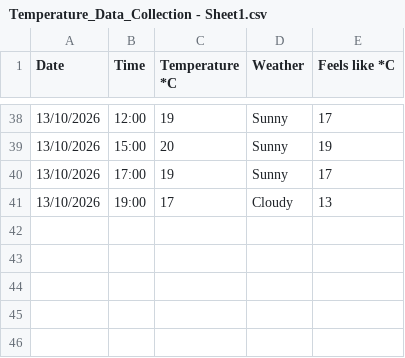
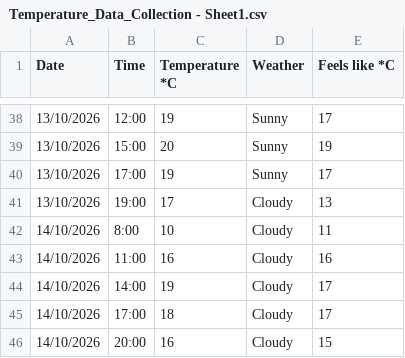
Before and after one commit to Ayaan765/DearData100project, a CSV file: Temperature_Data_Collection - Sheet1.csv, drawn as a sheet; only a part is shown, gaps mark what is left out; the diff names each change by its address in the sheet, - before the commit and + after, or states it on an @@ line.

Commit message:
Updated dataset including today's data

```diff
--- a/Temperature_Data_Collection - Sheet1.csv
+++ b/Temperature_Data_Collection - Sheet1.csv
+row 42: 14/10/2026 | 8:00 | 10 | Cloudy | 11
+row 43: 14/10/2026 | 11:00 | 16 | Cloudy | 16
+row 44: 14/10/2026 | 14:00 | 19 | Cloudy | 17
+row 45: 14/10/2026 | 17:00 | 18 | Cloudy | 17
+row 46: 14/10/2026 | 20:00 | 16 | Cloudy | 15
```
